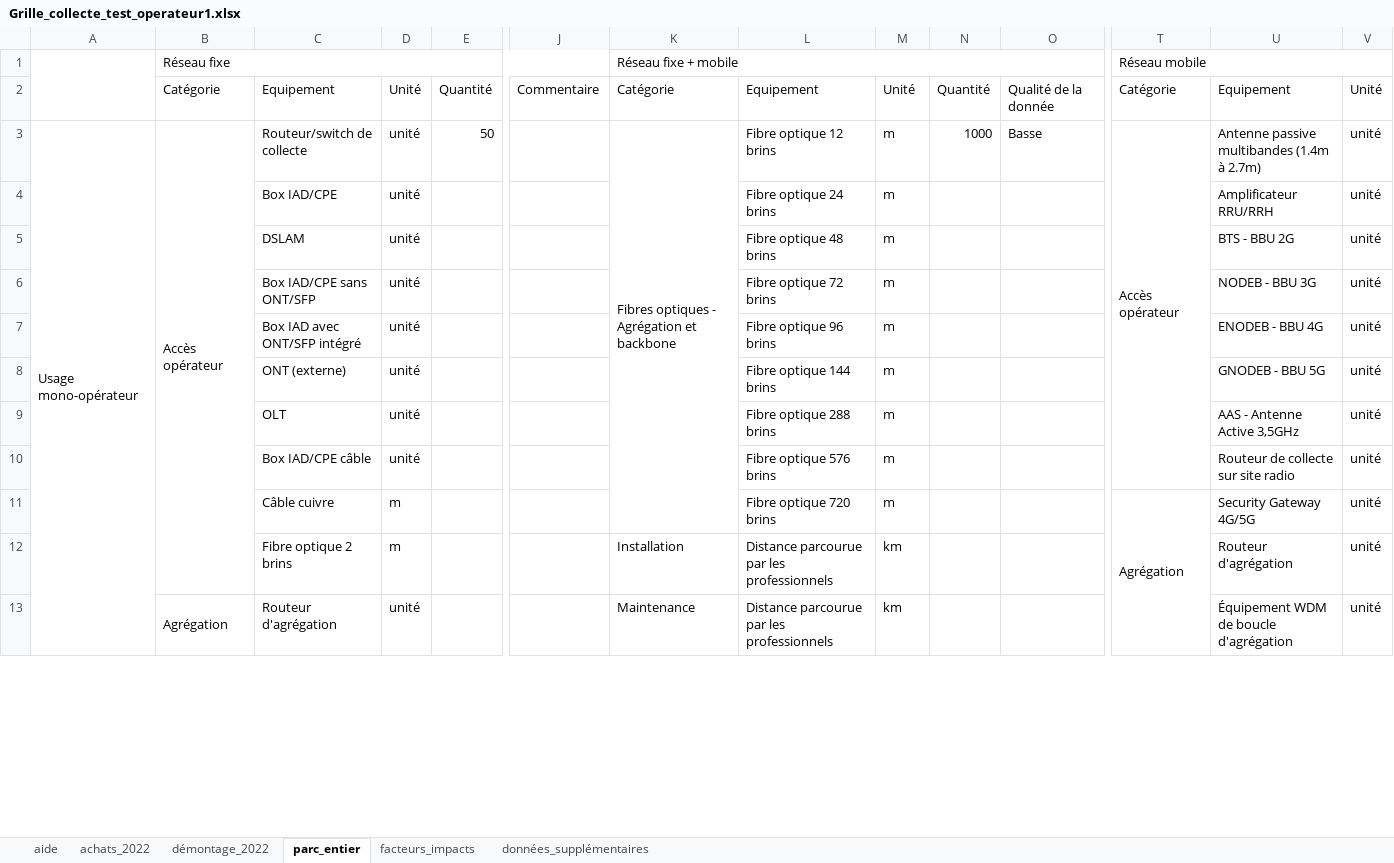
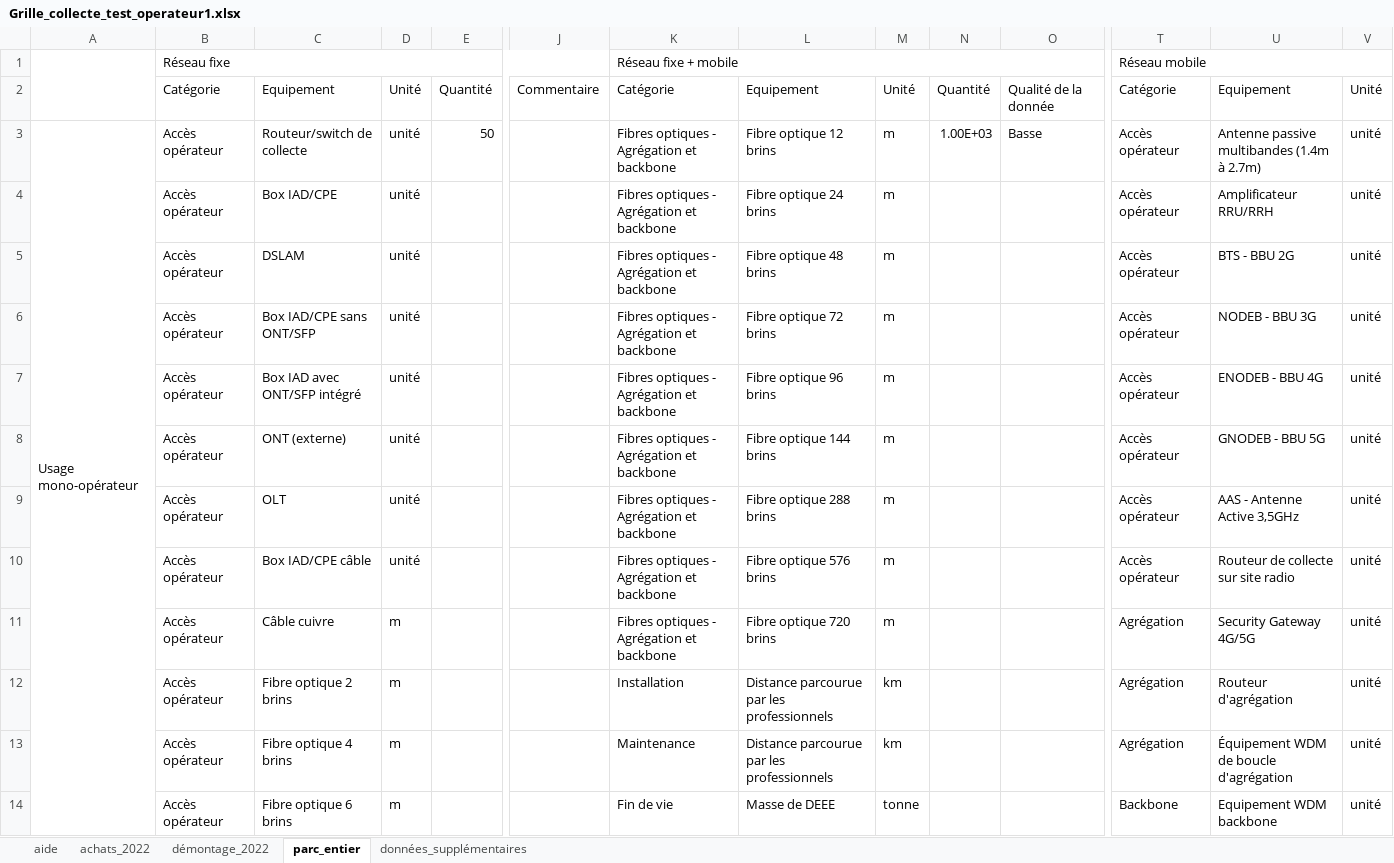
Before and after one commit to resilio-tech/modele-rcp-fai, an Excel workbook: Grille_collecte_test_operateur1.xlsx, sheet parc_entier, drawn as a sheet; only a part is shown, gaps mark what is left out; values as stored, in another font and other column widths than the file's, no cell formats; removed rows and columns are numbered as before the commit, all else as after; rows hold the shown columns only; the diff covers the shown part only; the diff names each change by its address in the sheet, - before the commit and + after, or states it on an @@ line.

```diff
--- a/Grille_collecte_test_operateur1.xlsx (sheet parc_entier)
+++ b/Grille_collecte_test_operateur1.xlsx (sheet parc_entier)
-sheet tab: facteurs_impacts
-B3:B12 merged
-K3:K11 merged
-N3: 1000
+N3: 1.00E+03
-T3:T10 merged
-B4:B12: (empty)
+B4:B12: Accès opérateur
-K4:K11: (empty)
+K4:K11: Fibres optiques - Agrégation et backbone
-T4:T10: (empty)
+T4:T10: Accès opérateur
-T11:T13 merged
-T12:T13: (empty)
+T12:T13: Agrégation
-B13: Agrégation
+B13: Accès opérateur
-B13:B14 merged
-C13: Routeur d'agrégation
+C13: Fibre optique 4 brins
-D13: unité
+D13: m
+row 14:  | Accès opérateur | Fibre optique 6 brins | m |  |  | Fin de vie | Masse de DEEE | tonne |  |  | Backbone | Equipement WDM backbone | unité
```
Also changed, not shown: 15 added rows, 8 removed rows, 127 edited cells and merged cells elsewhere in this sheet, sheet achats_2022, sheet démontage_2022, sheet données_supplémentaires, cell formats, Facteurs_impacts_test.xlsx, Grille_allocation_ab.xlsx, 9 other files.
